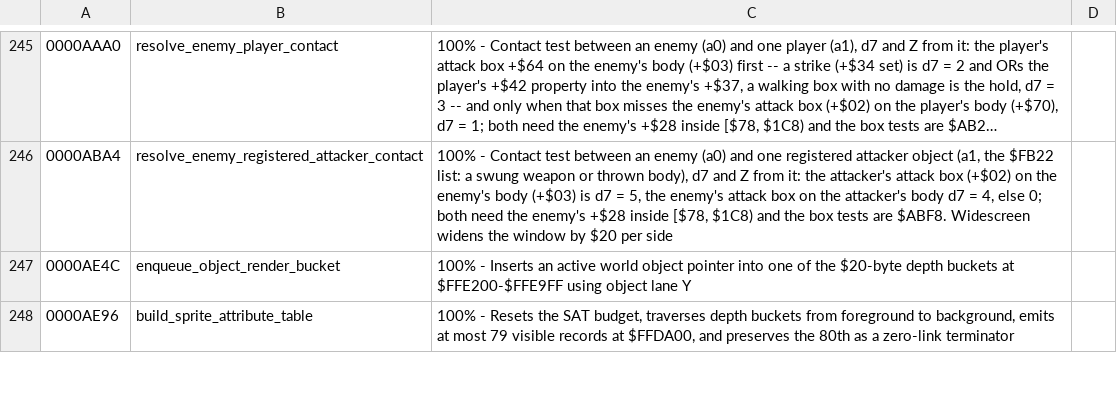
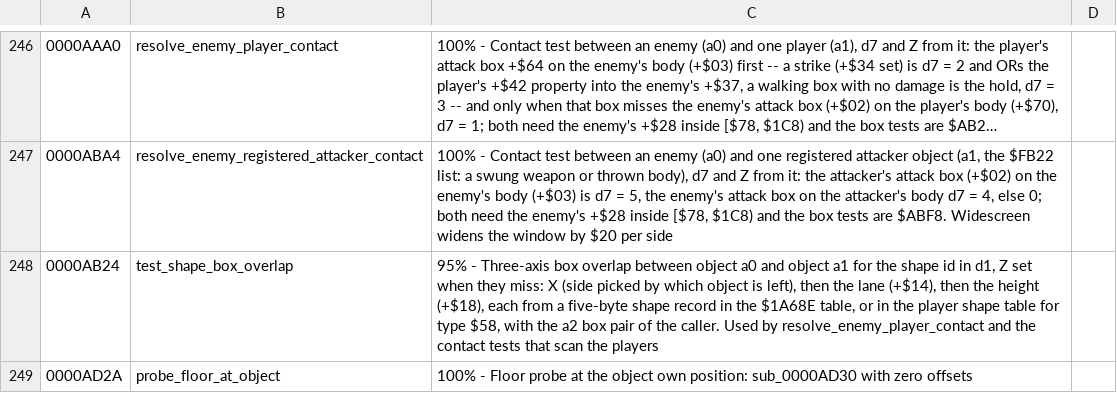
Before and after one commit to RuiNelson/StreetsOfRageRecompilation, a CSV file: code-analysis/labels.csv, drawn as a sheet; only a part is shown, gaps mark what is left out; the shorter side is filled out with more unchanged rows; long unchanged cells end in …; the diff covers the shown part only.

```diff
--- a/code-analysis/labels.csv
+++ b/code-analysis/labels.csv
@@ -246 +247,3 @@
 0000ABA4, resolve_enemy_registered_attacker_contact, "100% - Contact test between an enemy (a0) and one registered attacker object (a1, the $FB22 list: a swung weapon or thrown body), d7 and Z from it: the attacker's attack box (+$02) on the enemy's body (+$03) is d7 = 5, the enemy's attack box on the attacker's body d7 = 4, else 0; both need the enemy's +$28 inside [$78, $1C8) and the box tests are $ABF8. Widescreen widens the window by $20 per side"
+0000AB24, test_shape_box_overlap, "95% - Three-axis box overlap between object a0 and object a1 for the shape id in d1, Z set when they miss: X (side picked by which object is left), then the lane (+$14), then the height (+$18), each from a five-byte shape record in the $1A68E table, or in the player shape table for type $58, with the a2 box pair of the caller. Used by resolve_enemy_player_contact and the contact tests that scan the players"
+0000AD2A, probe_floor_at_object, "100% - Floor probe at the object own position: sub_0000AD30 with zero offsets"
```
Also changed, not shown: 11 added rows elsewhere in this file, 8 other files.
